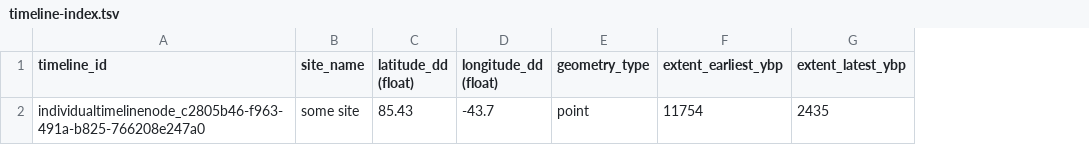
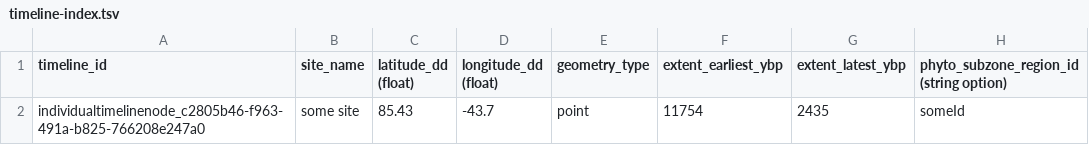
Before and after one commit to AndrewIOM/arctic-biodiversity-indicators, a TSV file: src/essential-bio-variables/samples/timeline-index.tsv, drawn as a sheet; the diff names each change by its address in the sheet, - before the commit and + after, or states it on an @@ line.

```diff
--- a/src/essential-bio-variables/samples/timeline-index.tsv
+++ b/src/essential-bio-variables/samples/timeline-index.tsv
+column H, rows 1-2: phyto_subzone_region_id (string option) | someId
```
Also changed, not shown: 5 other files.
